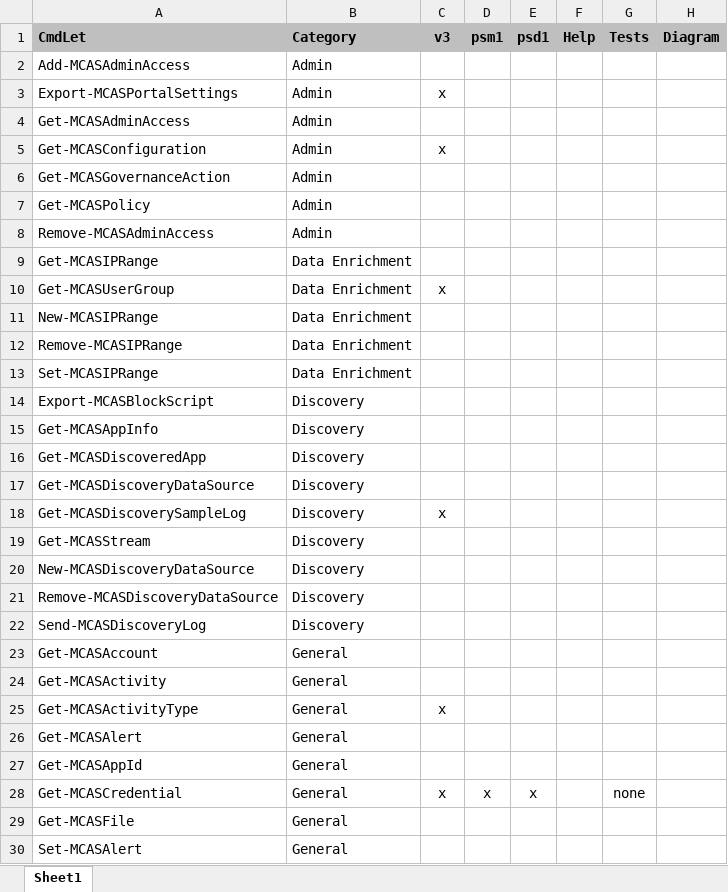
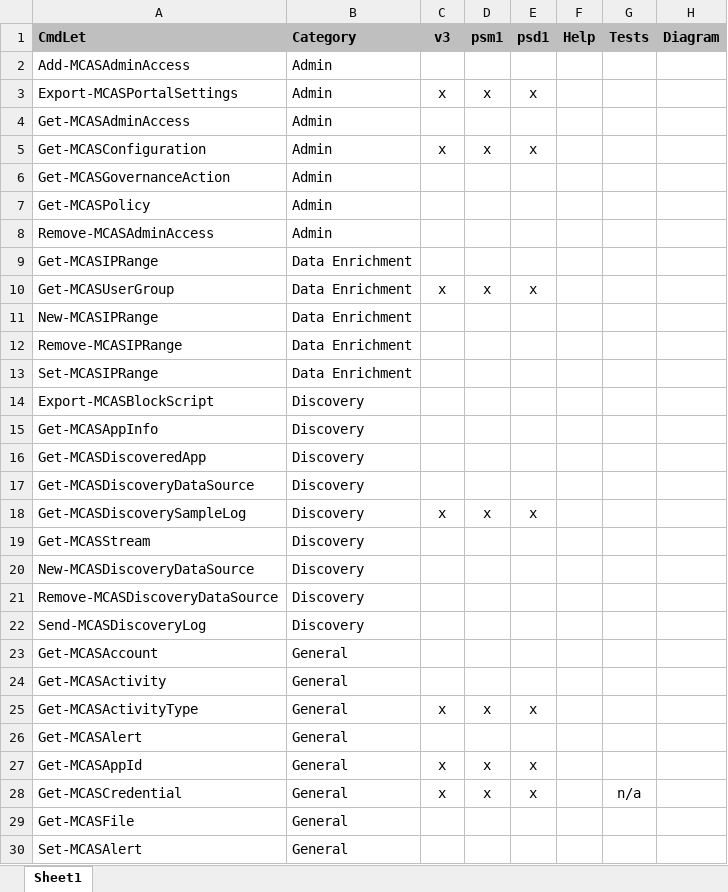
Before and after one commit to powershellshock/MCAS-Powershell, an Excel workbook: docs/Tasks.xlsx, sheet Sheet1, drawn as a sheet; only a part is shown; values as stored, in another font and other column widths than the file's, no borders; the diff names each change by its address in the sheet, - before the commit and + after, or states it on an @@ line.

Commit message:
doc

```diff
--- a/docs/Tasks.xlsx (sheet Sheet1)
+++ b/docs/Tasks.xlsx (sheet Sheet1)
-D3 (psm1): (empty)
+D3 (psm1): x
-E3 (psd1): (empty)
+E3 (psd1): x
-D5 (psm1): (empty)
+D5 (psm1): x
-E5 (psd1): (empty)
+E5 (psd1): x
-D10 (psm1): (empty)
+D10 (psm1): x
-E10 (psd1): (empty)
+E10 (psd1): x
-D18 (psm1): (empty)
+D18 (psm1): x
-E18 (psd1): (empty)
+E18 (psd1): x
-D25 (psm1): (empty)
+D25 (psm1): x
-E25 (psd1): (empty)
+E25 (psd1): x
-C27 (v3): (empty)
+C27 (v3): x
-D27 (psm1): (empty)
+D27 (psm1): x
-E27 (psd1): (empty)
+E27 (psd1): x
-G28 (Tests): none
+G28 (Tests): n/a
```
